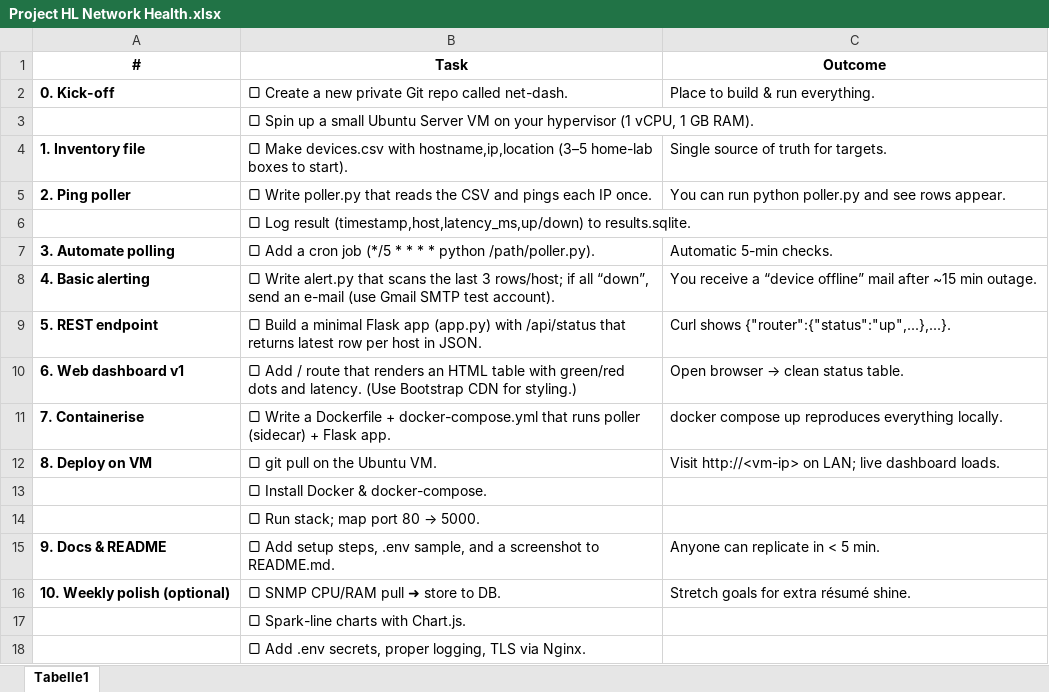
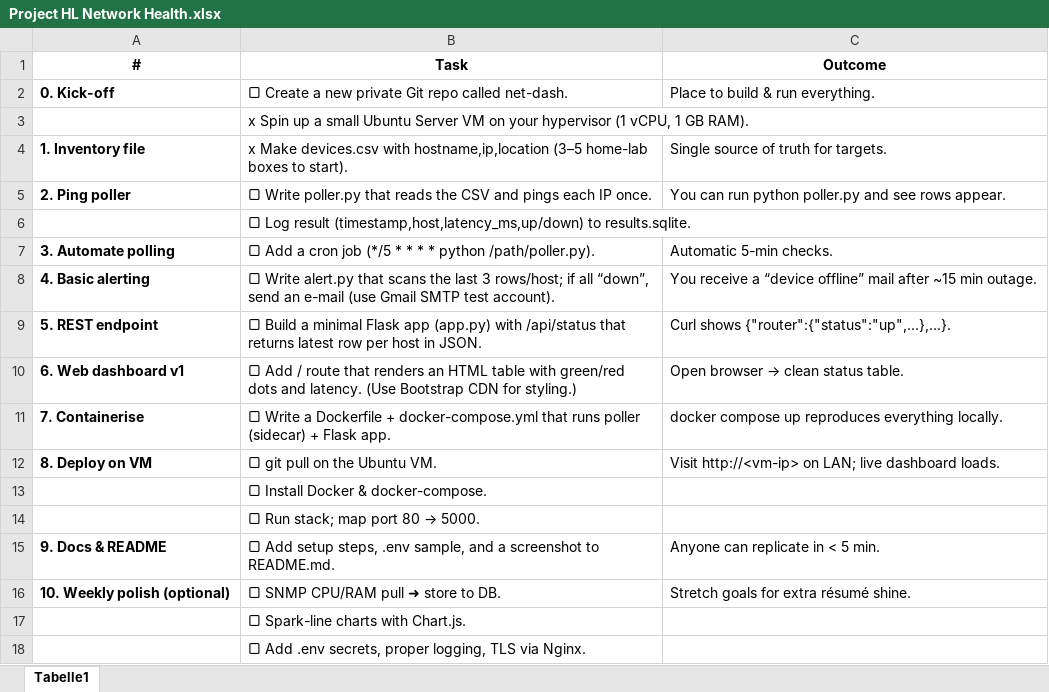
Before and after one commit to AndreiSerbu/Nethealth, an Excel workbook: documentation/Project HL Network Health.xlsx, sheet Tabelle1, drawn as a sheet; values as stored, in another font and other column widths than the file's, no borders; table styles not drawn; the diff names each change by its address in the sheet, - before the commit and + after, or states it on an @@ line.

```diff
--- a/documentation/Project HL Network Health.xlsx (sheet Tabelle1)
+++ b/documentation/Project HL Network Health.xlsx (sheet Tabelle1)
-B3 (Task): ▢ Spin up…
+B3 (Task): x Spin up…
-B4 (Task): ▢ Make devices.csv…
+B4 (Task): x Make devices.csv…
```
Also changed, not shown: 6 other files.
